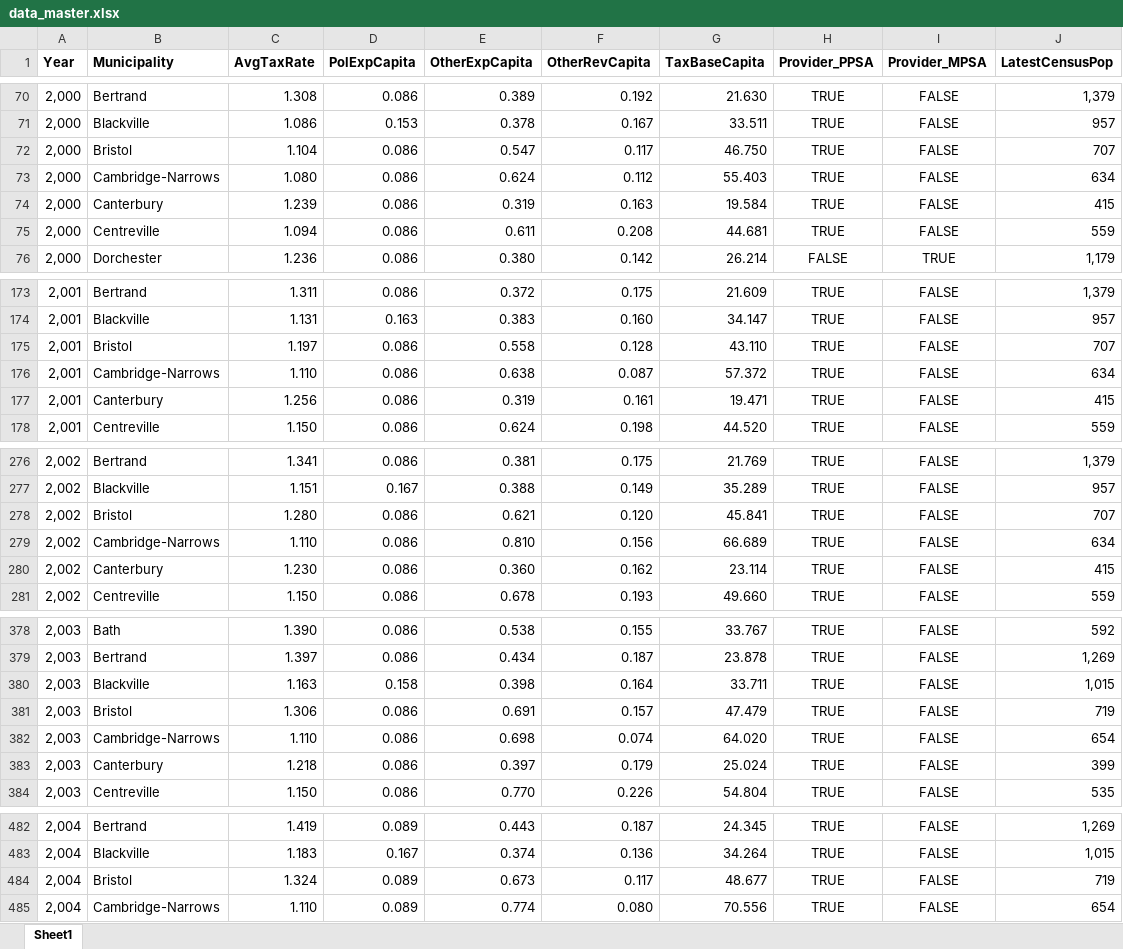
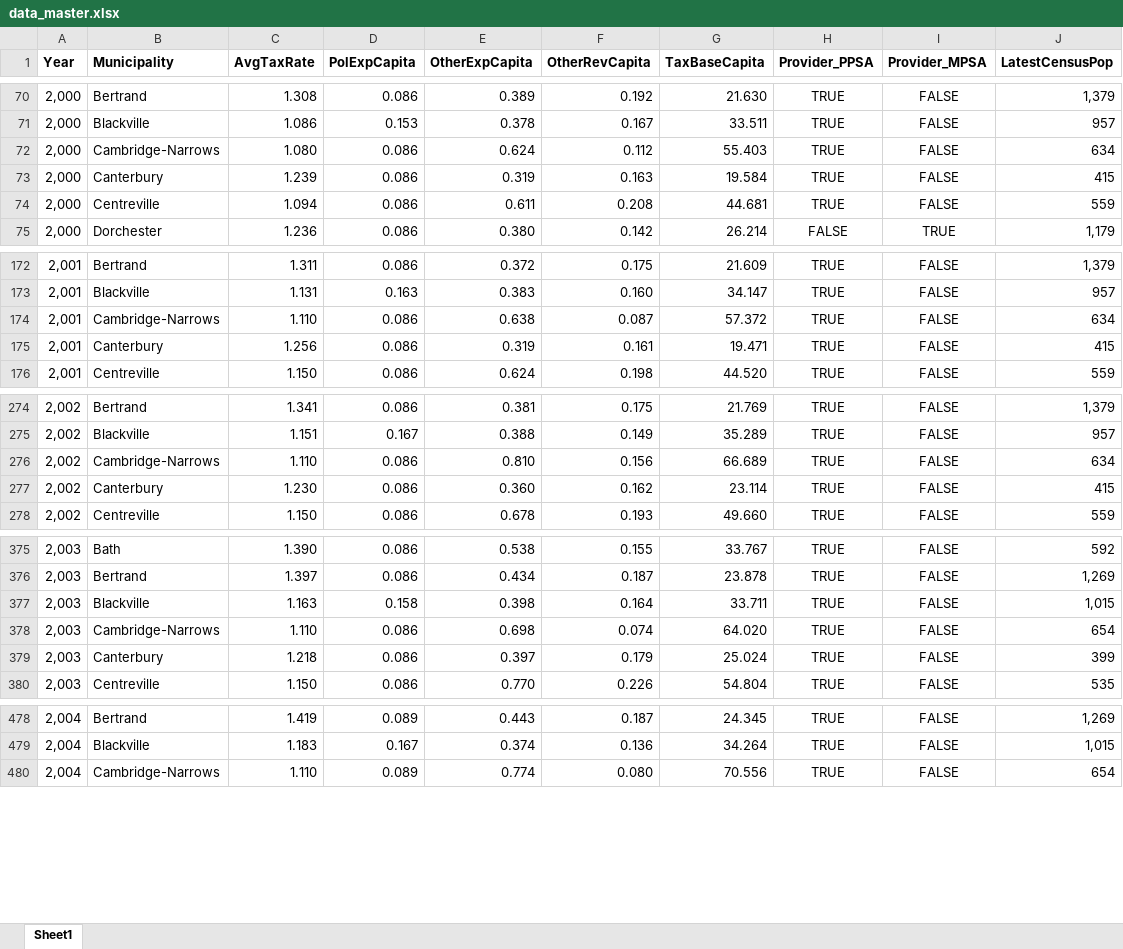
Before and after one commit to Luis-Varona/nb-service-prices-and-tax-rates, an Excel workbook: data/data_final/data_master.xlsx, sheet Sheet1, drawn as a sheet; only a part is shown, gaps mark what is left out; values as stored, in another font and other column widths than the file's, no borders; table styles not drawn; the diff covers the shown part only; the diff names each change by its address in the sheet, - before the commit and + after, or states it on an @@ line.

```diff
--- a/data/data_final/data_master.xlsx (sheet Sheet1)
+++ b/data/data_final/data_master.xlsx (sheet Sheet1)
-row 72: 2,000 | Bristol | 1.104 | 0.086 | 0.547 | 0.117 | 46.750 | TRUE | FALSE | 707
-row 175: 2,001 | Bristol | 1.197 | 0.086 | 0.558 | 0.128 | 43.110 | TRUE | FALSE | 707
-row 278: 2,002 | Bristol | 1.280 | 0.086 | 0.621 | 0.120 | 45.841 | TRUE | FALSE | 707
-row 381: 2,003 | Bristol | 1.306 | 0.086 | 0.691 | 0.157 | 47.479 | TRUE | FALSE | 719
-row 484: 2,004 | Bristol | 1.324 | 0.089 | 0.673 | 0.117 | 48.677 | TRUE | FALSE | 719
```
Also changed, not shown: 4 removed rows and 55 edited cells elsewhere in this sheet, data/data_final/data_bgt_exps.xlsx, data/data_final/data_bgt_revs.xlsx, 5 other files.
